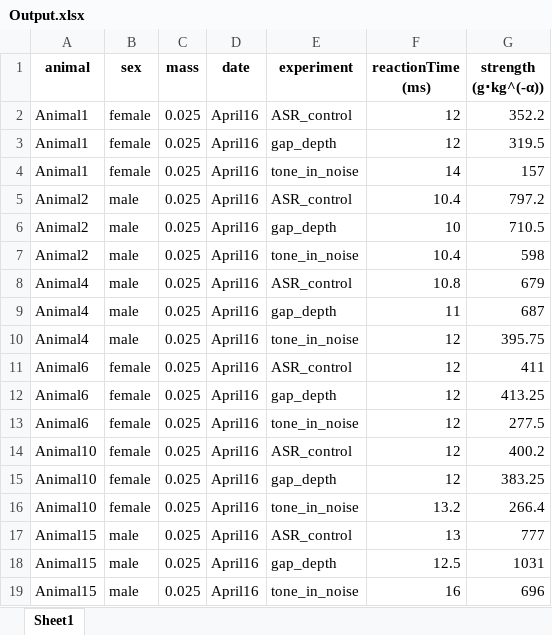
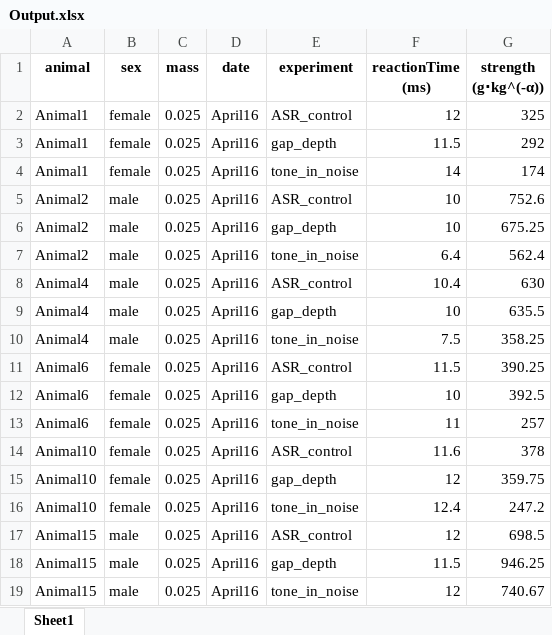
Before and after one commit to Leon-Kolb/Startle-Response-Analysis, an Excel workbook: Results/13/Output.xlsx, sheet Sheet1, drawn as a sheet; only a part is shown; values as stored, in another font and other column widths than the file's, no borders; the diff covers the shown part only; the diff names each change by its address in the sheet, - before the commit and + after, or states it on an @@ line.

```diff
--- a/Results/13/Output.xlsx (sheet Sheet1)
+++ b/Results/13/Output.xlsx (sheet Sheet1)
-G2 (strength (g⋅kg^(-α))): 352.2
+G2 (strength (g⋅kg^(-α))): 325
-F3 (reactionTime (ms)): 12
+F3 (reactionTime (ms)): 11.5
-G3 (strength (g⋅kg^(-α))): 319.5
+G3 (strength (g⋅kg^(-α))): 292
-G4 (strength (g⋅kg^(-α))): 157
+G4 (strength (g⋅kg^(-α))): 174
-F5 (reactionTime (ms)): 10.4
+F5 (reactionTime (ms)): 10
-G5 (strength (g⋅kg^(-α))): 797.2
+G5 (strength (g⋅kg^(-α))): 752.6
-G6 (strength (g⋅kg^(-α))): 710.5
+G6 (strength (g⋅kg^(-α))): 675.25
-F7 (reactionTime (ms)): 10.4
+F7 (reactionTime (ms)): 6.4
-G7 (strength (g⋅kg^(-α))): 598
+G7 (strength (g⋅kg^(-α))): 562.4
-F8 (reactionTime (ms)): 10.8
+F8 (reactionTime (ms)): 10.4
-G8 (strength (g⋅kg^(-α))): 679
+G8 (strength (g⋅kg^(-α))): 630
-F9 (reactionTime (ms)): 11
+F9 (reactionTime (ms)): 10
-G9 (strength (g⋅kg^(-α))): 687
+G9 (strength (g⋅kg^(-α))): 635.5
-F10 (reactionTime (ms)): 12
+F10 (reactionTime (ms)): 7.5
-G10 (strength (g⋅kg^(-α))): 395.75
+G10 (strength (g⋅kg^(-α))): 358.25
-F11 (reactionTime (ms)): 12
+F11 (reactionTime (ms)): 11.5
-G11 (strength (g⋅kg^(-α))): 411
+G11 (strength (g⋅kg^(-α))): 390.25
-F12 (reactionTime (ms)): 12
+F12 (reactionTime (ms)): 10
-G12 (strength (g⋅kg^(-α))): 413.25
+G12 (strength (g⋅kg^(-α))): 392.5
-F13 (reactionTime (ms)): 12
+F13 (reactionTime (ms)): 11
-G13 (strength (g⋅kg^(-α))): 277.5
+G13 (strength (g⋅kg^(-α))): 257
-F14 (reactionTime (ms)): 12
+F14 (reactionTime (ms)): 11.6
-G14 (strength (g⋅kg^(-α))): 400.2
+G14 (strength (g⋅kg^(-α))): 378
-G15 (strength (g⋅kg^(-α))): 383.25
+G15 (strength (g⋅kg^(-α))): 359.75
-F16 (reactionTime (ms)): 13.2
+F16 (reactionTime (ms)): 12.4
-G16 (strength (g⋅kg^(-α))): 266.4
+G16 (strength (g⋅kg^(-α))): 247.2
-F17 (reactionTime (ms)): 13
+F17 (reactionTime (ms)): 12
-G17 (strength (g⋅kg^(-α))): 777
+G17 (strength (g⋅kg^(-α))): 698.5
-F18 (reactionTime (ms)): 12.5
+F18 (reactionTime (ms)): 11.5
-G18 (strength (g⋅kg^(-α))): 1031
+G18 (strength (g⋅kg^(-α))): 946.25
-F19 (reactionTime (ms)): 16
+F19 (reactionTime (ms)): 12
-G19 (strength (g⋅kg^(-α))): 696
+G19 (strength (g⋅kg^(-α))): 740.67
```
Also changed, not shown: 28 edited cells elsewhere in this sheet, Results/13/Output_Top_10.xlsx, 9 other files.
